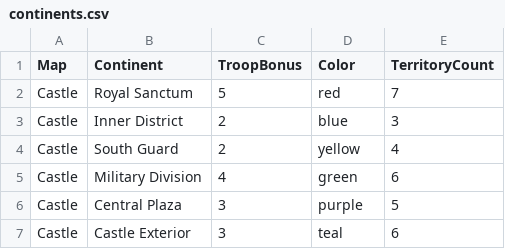
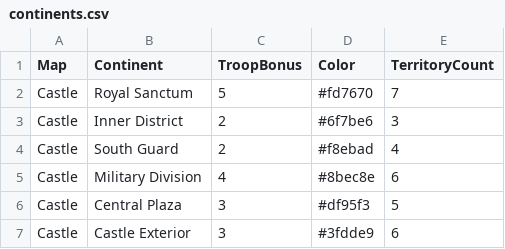
Before and after one commit to gandi800/RiskTools, a CSV file: data/castle/continents.csv, drawn as a sheet; the diff names each change by its address in the sheet, - before the commit and + after, or states it on an @@ line.

```diff
--- a/data/castle/continents.csv
+++ b/data/castle/continents.csv
-D2 (Color): red
+D2 (Color): #fd7670
-D3 (Color): blue
+D3 (Color): #6f7be6
-D4 (Color): yellow
+D4 (Color): #f8ebad
-D5 (Color): green
+D5 (Color): #8bec8e
-D6 (Color): purple
+D6 (Color): #df95f3
-D7 (Color): teal
+D7 (Color): #3fdde9
```
Also changed, not shown: 10 other files.
